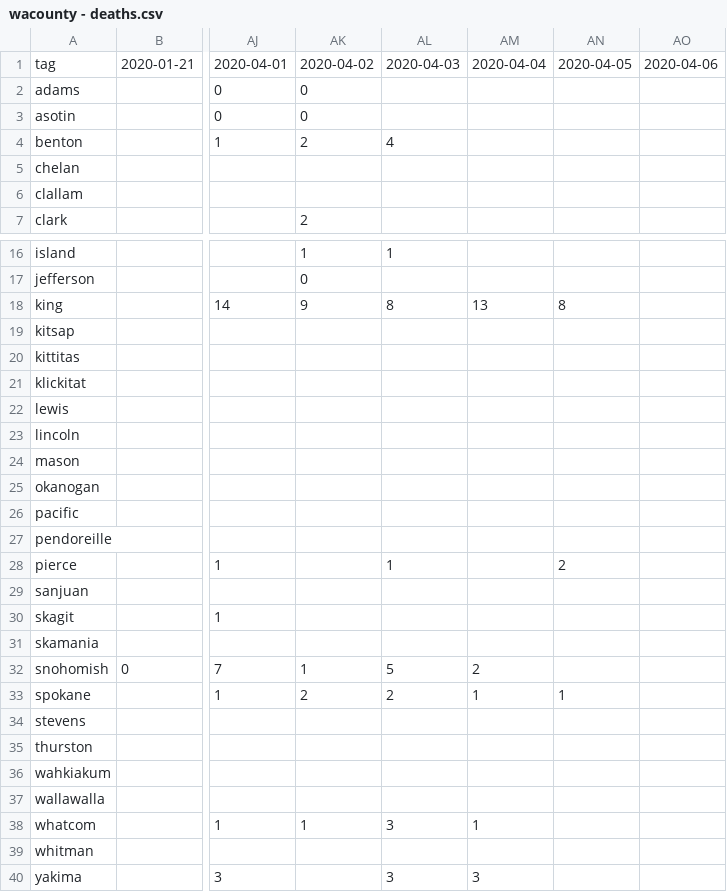
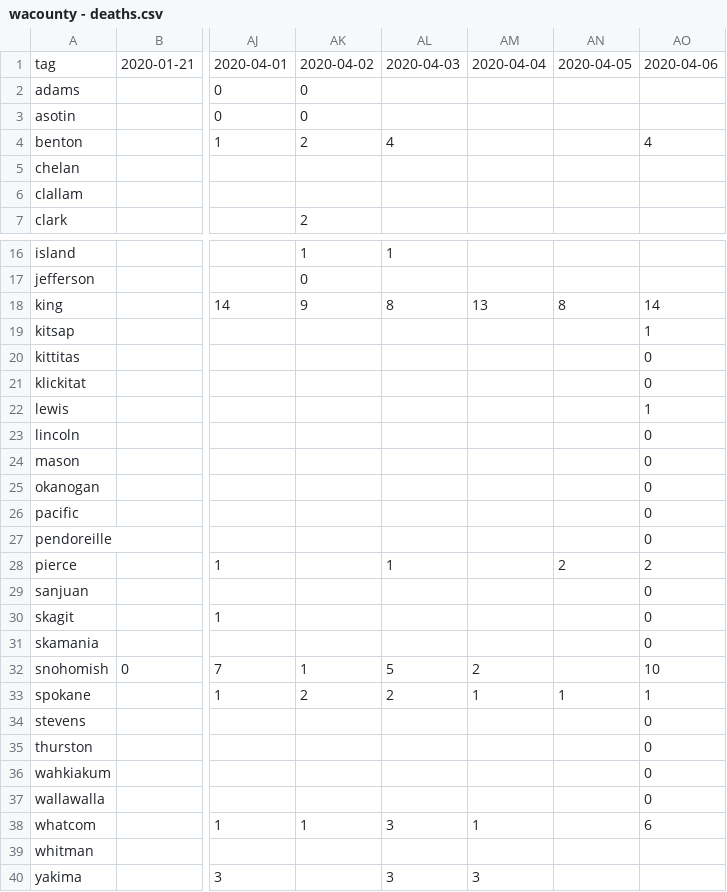
Before and after one commit to monkeywithacupcake/covid-19-wa, a CSV file: wacounty - deaths.csv, drawn as a sheet; only a part is shown, gaps mark what is left out; the diff names each change by its address in the sheet, - before the commit and + after, or states it on an @@ line.

```diff
--- a/wacounty - deaths.csv
+++ b/wacounty - deaths.csv
-AO4: (empty)
+AO4: 4
-AO18: (empty)
+AO18: 14
-AO19: (empty)
+AO19: 1
-AO20:AO21: (empty)
+AO20:AO21: 0
-AO22: (empty)
+AO22: 1
-AO23:AO27: (empty)
+AO23:AO27: 0
-AO28: (empty)
+AO28: 2
-AO29:AO31: (empty)
+AO29:AO31: 0
-AO32: (empty)
+AO32: 10
-AO33: (empty)
+AO33: 1
-AO34:AO37: (empty)
+AO34:AO37: 0
-AO38: (empty)
+AO38: 6
```
Also changed, not shown: wacounty - overall.csv, wacounty - positive.csv.
